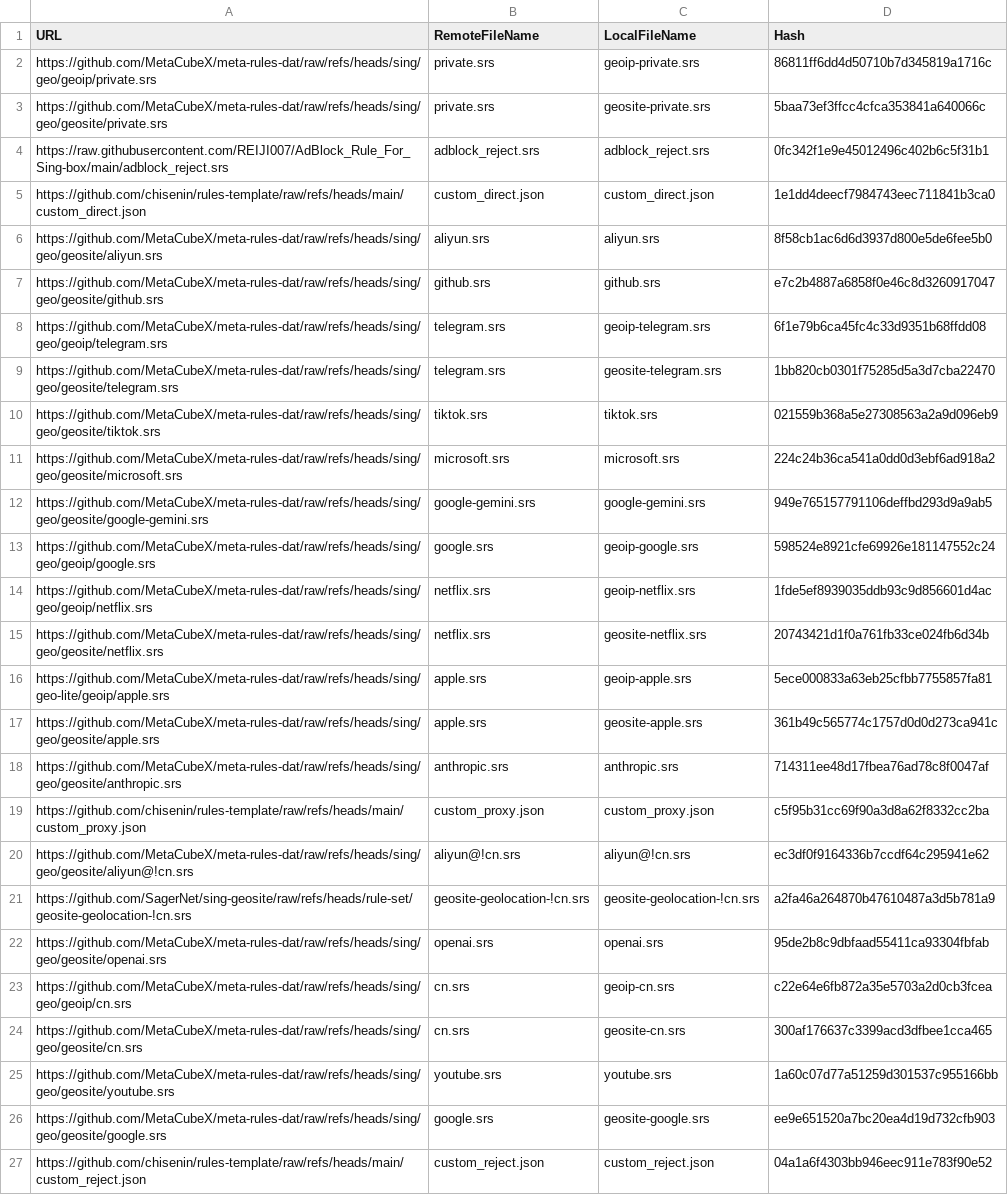
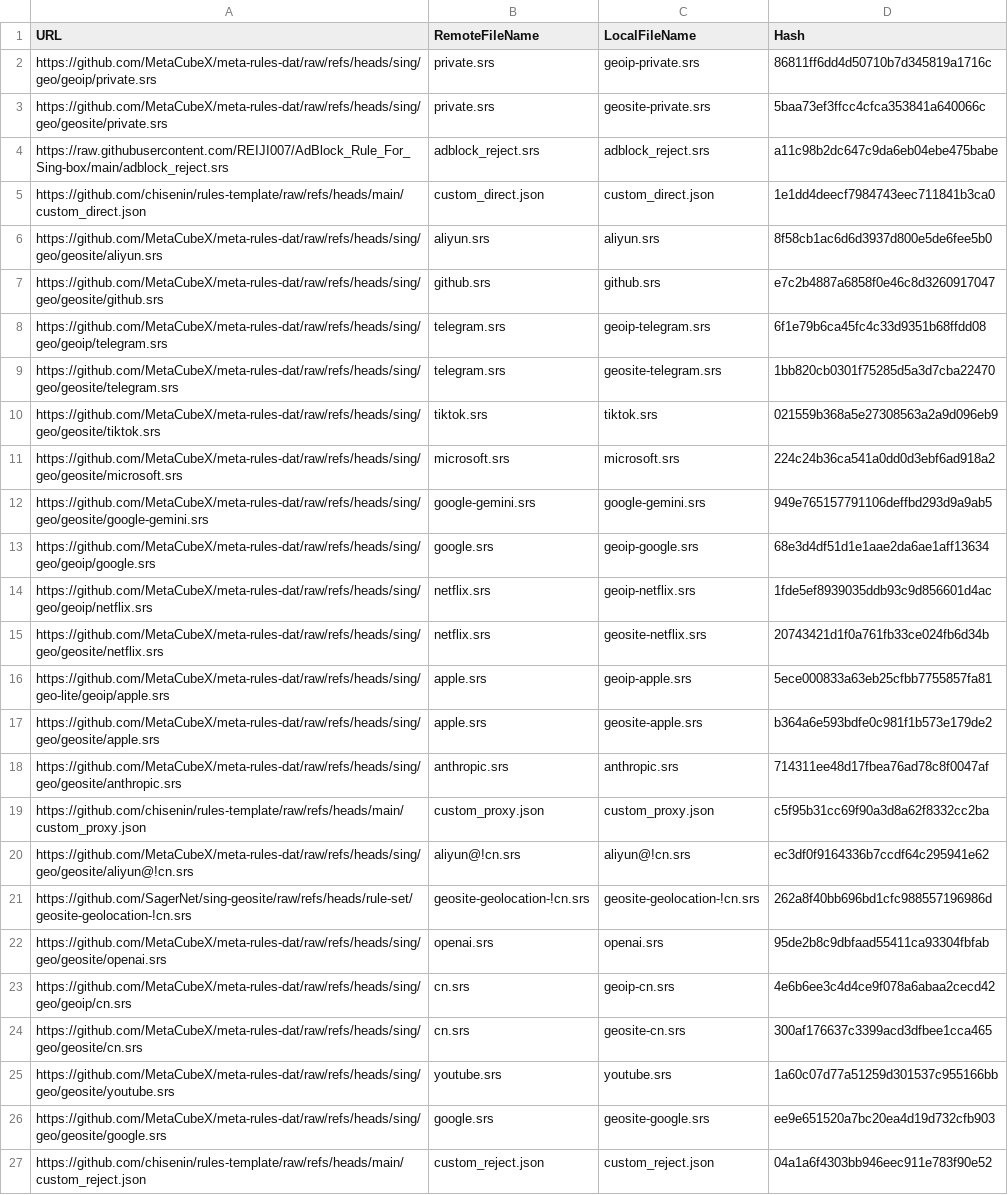
Before and after one commit to chisenin/rules-template, a CSV file: mapping.csv, drawn as a sheet.

```diff
--- a/mapping.csv
+++ b/mapping.csv
@@ -3,3 +3,3 @@ https://github.com/MetaCubeX/meta-rules-dat/raw/refs/heads/sing/geo/geoip/privat
 https://github.com/MetaCubeX/meta-rules-dat/raw/refs/heads/sing/geo/geosite/private.srs,private.srs,geosite-private.srs,5baa73ef3ffcc4cfca353841a640066c
-https://raw.githubusercontent.com/REIJI007/AdBlock_Rule_For_Sing-box/main/adblock_reject.srs,adblock_reject.srs,adblock_reject.srs,0fc342f1e9e45012496c402b6c5f31b1
+https://raw.githubusercontent.com/REIJI007/AdBlock_Rule_For_Sing-box/main/adblock_reject.srs,adblock_reject.srs,adblock_reject.srs,a11c98b2dc647c9da6eb04ebe475babe
 https://github.com/chisenin/rules-template/raw/refs/heads/main/custom_direct.json,custom_direct.json,custom_direct.json,1e1dd4deecf7984743eec711841b3ca0
@@ -12,3 +12,3 @@ https://github.com/MetaCubeX/meta-rules-dat/raw/refs/heads/sing/geo/geosite/micr
 https://github.com/MetaCubeX/meta-rules-dat/raw/refs/heads/sing/geo/geosite/google-gemini.srs,google-gemini.srs,google-gemini.srs,949e765157791106deffbd293d9a9ab5
-https://github.com/MetaCubeX/meta-rules-dat/raw/refs/heads/sing/geo/geoip/google.srs,google.srs,geoip-google.srs,598524e8921cfe69926e181147552c24
+https://github.com/MetaCubeX/meta-rules-dat/raw/refs/heads/sing/geo/geoip/google.srs,google.srs,geoip-google.srs,68e3d4df51d1e1aae2da6ae1aff13634
 https://github.com/MetaCubeX/meta-rules-dat/raw/refs/heads/sing/geo/geoip/netflix.srs,netflix.srs,geoip-netflix.srs,1fde5ef8939035ddb93c9d856601d4ac
@@ -16,3 +16,3 @@ https://github.com/MetaCubeX/meta-rules-dat/raw/refs/heads/sing/geo/geosite/netf
 https://github.com/MetaCubeX/meta-rules-dat/raw/refs/heads/sing/geo-lite/geoip/apple.srs,apple.srs,geoip-apple.srs,5ece000833a63eb25cfbb7755857fa81
-https://github.com/MetaCubeX/meta-rules-dat/raw/refs/heads/sing/geo/geosite/apple.srs,apple.srs,geosite-apple.srs,361b49c565774c1757d0d0d273ca941c
+https://github.com/MetaCubeX/meta-rules-dat/raw/refs/heads/sing/geo/geosite/apple.srs,apple.srs,geosite-apple.srs,b364a6e593bdfe0c981f1b573e179de2
 https://github.com/MetaCubeX/meta-rules-dat/raw/refs/heads/sing/geo/geosite/anthropic.srs,anthropic.srs,anthropic.srs,714311ee48d17fbea76ad78c8f0047af
@@ -20,5 +20,5 @@ https://github.com/chisenin/rules-template/raw/refs/heads/main/custom_proxy.json
 https://github.com/MetaCubeX/meta-rules-dat/raw/refs/heads/sing/geo/geosite/aliyun@!cn.srs,aliyun@!cn.srs,aliyun@!cn.srs,ec3df0f9164336b7ccdf64c295941e62
-https://github.com/SagerNet/sing-geosite/raw/refs/heads/rule-set/geosite-geolocation-!cn.srs,geosite-geolocation-!cn.srs,geosite-geolocation-!cn.srs,a2fa46a264870b47610487a3d5b781a9
+https://github.com/SagerNet/sing-geosite/raw/refs/heads/rule-set/geosite-geolocation-!cn.srs,geosite-geolocation-!cn.srs,geosite-geolocation-!cn.srs,262a8f40bb696bd1cfc988557196986d
 https://github.com/MetaCubeX/meta-rules-dat/raw/refs/heads/sing/geo/geosite/openai.srs,openai.srs,openai.srs,95de2b8c9dbfaad55411ca93304fbfab
-https://github.com/MetaCubeX/meta-rules-dat/raw/refs/heads/sing/geo/geoip/cn.srs,cn.srs,geoip-cn.srs,c22e64e6fb872a35e5703a2d0cb3fcea
+https://github.com/MetaCubeX/meta-rules-dat/raw/refs/heads/sing/geo/geoip/cn.srs,cn.srs,geoip-cn.srs,4e6b6ee3c4d4ce9f078a6abaa2cecd42
 https://github.com/MetaCubeX/meta-rules-dat/raw/refs/heads/sing/geo/geosite/cn.srs,cn.srs,geosite-cn.srs,300af176637c3399acd3dfbee1cca465
```
Also changed, not shown: 5 other files.
